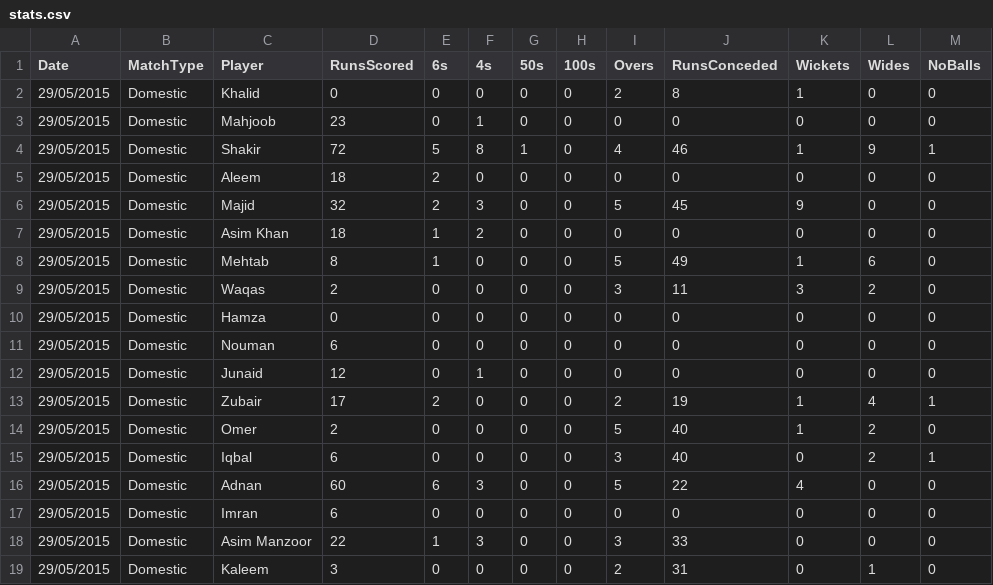
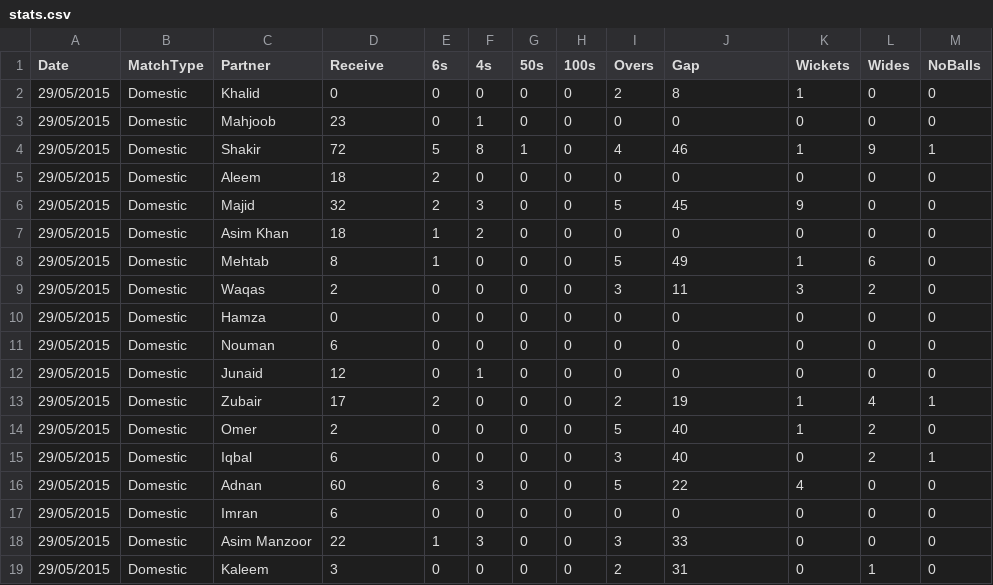
Before and after one commit to kaleemnet/pakcricketjo, a CSV file: stats/stats.csv, drawn as a sheet; only a part is shown; the diff names each change by its address in the sheet, - before the commit and + after, or states it on an @@ line.

Commit message:
update

```diff
--- a/stats/stats.csv
+++ b/stats/stats.csv
-C1: Player
+C1: Partner
-D1: RunsScored
+D1: Receive
-J1: RunsConceded
+J1: Gap
```
